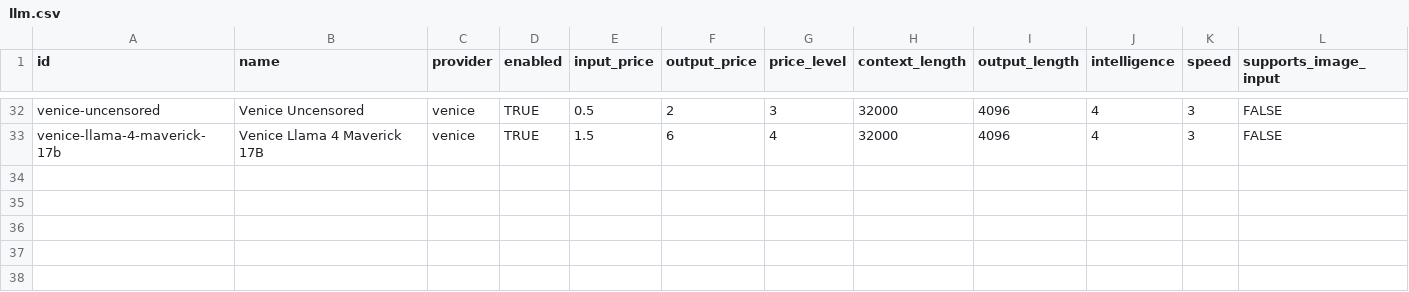
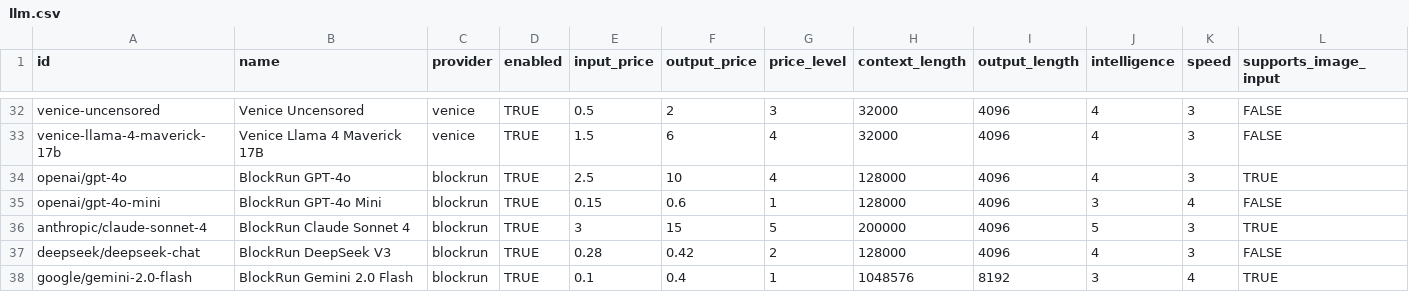
Before and after one commit to crestalnetwork/intentkit, a CSV file: intentkit/models/llm.csv, drawn as a sheet; only a part is shown, gaps mark what is left out; rows hold the shown columns only; the diff names each change by its address in the sheet, - before the commit and + after, or states it on an @@ line.

```diff
--- a/intentkit/models/llm.csv
+++ b/intentkit/models/llm.csv
+row 34: openai/gpt-4o | BlockRun GPT-4o | blockrun | TRUE | 2.5 | 10 | 4 | 128000 | 4096 | 4 | 3 | TRUE
+row 35: openai/gpt-4o-mini | BlockRun GPT-4o Mini | blockrun | TRUE | 0.15 | 0.6 | 1 | 128000 | 4096 | 3 | 4 | FALSE
+row 36: anthropic/claude-sonnet-4 | BlockRun Claude Sonnet 4 | blockrun | TRUE | 3 | 15 | 5 | 200000 | 4096 | 5 | 3 | TRUE
+row 37: deepseek/deepseek-chat | BlockRun DeepSeek V3 | blockrun | TRUE | 0.28 | 0.42 | 2 | 128000 | 4096 | 4 | 3 | FALSE
+row 38: google/gemini-2.0-flash | BlockRun Gemini 2.0 Flash | blockrun | TRUE | 0.1 | 0.4 | 1 | 1048576 | 8192 | 3 | 4 | TRUE
```
Also changed, not shown: 6 other files.
